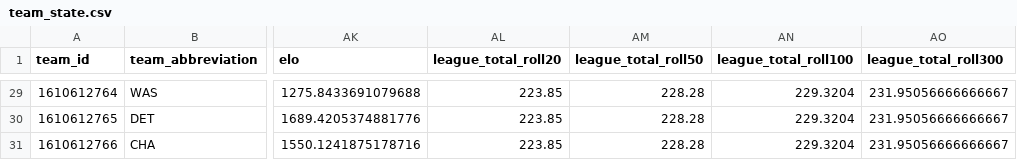
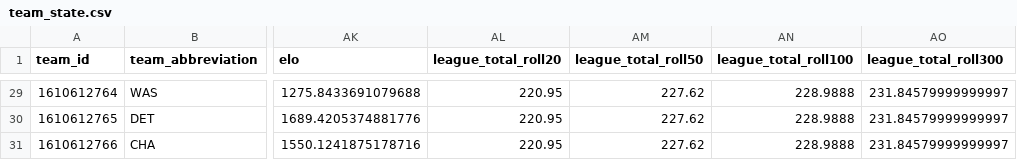
Before and after one commit to CARLMEDINAV/NBA-ML, a CSV file: artifacts/team_state.csv, drawn as a sheet; only a part is shown, gaps mark what is left out; the diff covers the shown part only; the diff names each change by its address in the sheet, - before the commit and + after, or states it on an @@ line.

```diff
--- a/artifacts/team_state.csv
+++ b/artifacts/team_state.csv
-AL29:AL31 (league_total_roll20): 223.85
+AL29:AL31 (league_total_roll20): 220.95
-AM29:AM31 (league_total_roll50): 228.28
+AM29:AM31 (league_total_roll50): 227.62
-AN29:AN31 (league_total_roll100): 229.3204
+AN29:AN31 (league_total_roll100): 228.9888
-AO29:AO31 (league_total_roll300): 231.95056666666667
+AO29:AO31 (league_total_roll300): 231.84579999999997
```
Also changed, not shown: 162 edited cells elsewhere in this file, artifacts/schedule_2026_27.csv, artifacts/team_games_recent.csv.
